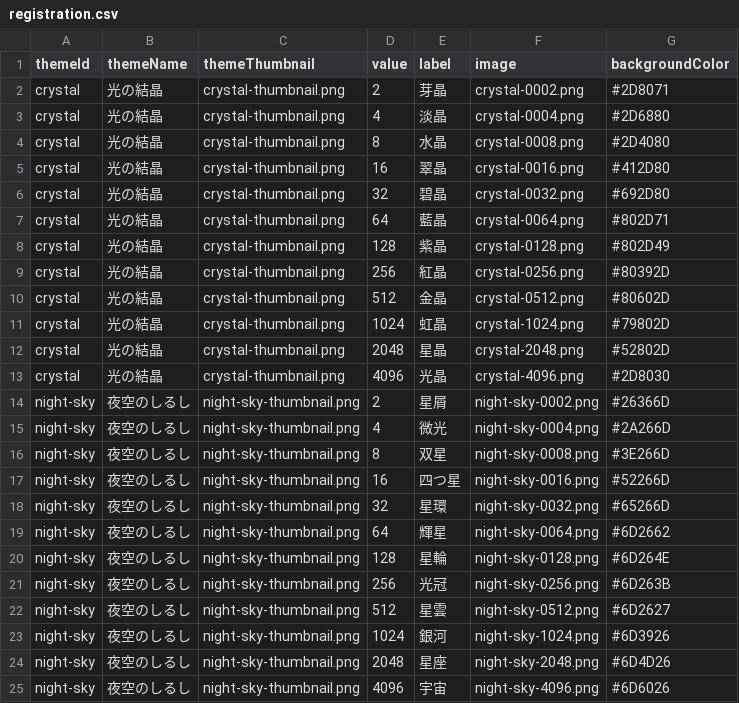
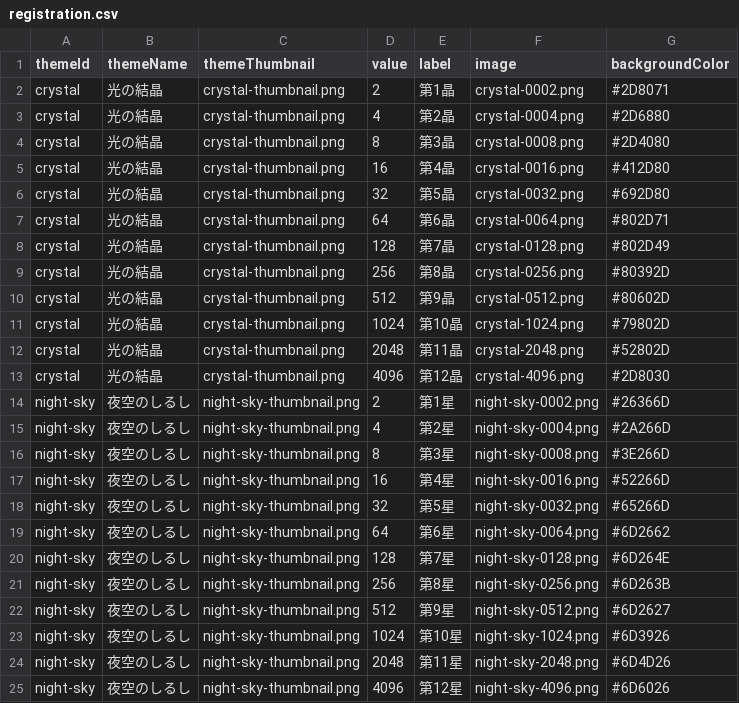
Before and after one commit to ariaria2021/merge-palette, a CSV file: assets/microcms/registration.csv, drawn as a sheet.

Commit message:
docs: clarify theme tile label order

```diff
--- a/assets/microcms/registration.csv
+++ b/assets/microcms/registration.csv
@@ -1,25 +1,25 @@
 themeId,themeName,themeThumbnail,value,label,image,backgroundColor
-crystal,光の結晶,crystal-thumbnail.png,2,芽晶,crystal-0002.png,#2D8071
-crystal,光の結晶,crystal-thumbnail.png,4,淡晶,crystal-0004.png,#2D6880
-crystal,光の結晶,crystal-thumbnail.png,8,水晶,crystal-0008.png,#2D4080
-crystal,光の結晶,crystal-thumbnail.png,16,翠晶,crystal-0016.png,#412D80
-crystal,光の結晶,crystal-thumbnail.png,32,碧晶,crystal-0032.png,#692D80
-crystal,光の結晶,crystal-thumbnail.png,64,藍晶,crystal-0064.png,#802D71
-crystal,光の結晶,crystal-thumbnail.png,128,紫晶,crystal-0128.png,#802D49
-crystal,光の結晶,crystal-thumbnail.png,256,紅晶,crystal-0256.png,#80392D
-crystal,光の結晶,crystal-thumbnail.png,512,金晶,crystal-0512.png,#80602D
-crystal,光の結晶,crystal-thumbnail.png,1024,虹晶,crystal-1024.png,#79802D
-crystal,光の結晶,crystal-thumbnail.png,2048,星晶,crystal-2048.png,#52802D
-crystal,光の結晶,crystal-thumbnail.png,4096,光晶,crystal-4096.png,#2D8030
-night-sky,夜空のしるし,night-sky-thumbnail.png,2,星屑,night-sky-0002.png,#26366D
-night-sky,夜空のしるし,night-sky-thumbnail.png,4,微光,night-sky-0004.png,#2A266D
-night-sky,夜空のしるし,night-sky-thumbnail.png,8,双星,night-sky-0008.png,#3E266D
-night-sky,夜空のしるし,night-sky-thumbnail.png,16,四つ星,night-sky-0016.png,#52266D
-night-sky,夜空のしるし,night-sky-thumbnail.png,32,星環,night-sky-0032.png,#65266D
-night-sky,夜空のしるし,night-sky-thumbnail.png,64,輝星,night-sky-0064.png,#6D2662
-night-sky,夜空のしるし,night-sky-thumbnail.png,128,星輪,night-sky-0128.png,#6D264E
-night-sky,夜空のしるし,night-sky-thumbnail.png,256,光冠,night-sky-0256.png,#6D263B
-night-sky,夜空のしるし,night-sky-thumbnail.png,512,星雲,night-sky-0512.png,#6D2627
-night-sky,夜空のしるし,night-sky-thumbnail.png,1024,銀河,night-sky-1024.png,#6D3926
-night-sky,夜空のしるし,night-sky-thumbnail.png,2048,星座,night-sky-2048.png,#6D4D26
-night-sky,夜空のしるし,night-sky-thumbnail.png,4096,宇宙,night-sky-4096.png,#6D6026
+crystal,光の結晶,crystal-thumbnail.png,2,第1晶,crystal-0002.png,#2D8071
+crystal,光の結晶,crystal-thumbnail.png,4,第2晶,crystal-0004.png,#2D6880
+crystal,光の結晶,crystal-thumbnail.png,8,第3晶,crystal-0008.png,#2D4080
+crystal,光の結晶,crystal-thumbnail.png,16,第4晶,crystal-0016.png,#412D80
+crystal,光の結晶,crystal-thumbnail.png,32,第5晶,crystal-0032.png,#692D80
+crystal,光の結晶,crystal-thumbnail.png,64,第6晶,crystal-0064.png,#802D71
+crystal,光の結晶,crystal-thumbnail.png,128,第7晶,crystal-0128.png,#802D49
+crystal,光の結晶,crystal-thumbnail.png,256,第8晶,crystal-0256.png,#80392D
+crystal,光の結晶,crystal-thumbnail.png,512,第9晶,crystal-0512.png,#80602D
+crystal,光の結晶,crystal-thumbnail.png,1024,第10晶,crystal-1024.png,#79802D
+crystal,光の結晶,crystal-thumbnail.png,2048,第11晶,crystal-2048.png,#52802D
+crystal,光の結晶,crystal-thumbnail.png,4096,第12晶,crystal-4096.png,#2D8030
+night-sky,夜空のしるし,night-sky-thumbnail.png,2,第1星,night-sky-0002.png,#26366D
+night-sky,夜空のしるし,night-sky-thumbnail.png,4,第2星,night-sky-0004.png,#2A266D
+night-sky,夜空のしるし,night-sky-thumbnail.png,8,第3星,night-sky-0008.png,#3E266D
+night-sky,夜空のしるし,night-sky-thumbnail.png,16,第4星,night-sky-0016.png,#52266D
+night-sky,夜空のしるし,night-sky-thumbnail.png,32,第5星,night-sky-0032.png,#65266D
+night-sky,夜空のしるし,night-sky-thumbnail.png,64,第6星,night-sky-0064.png,#6D2662
+night-sky,夜空のしるし,night-sky-thumbnail.png,128,第7星,night-sky-0128.png,#6D264E
+night-sky,夜空のしるし,night-sky-thumbnail.png,256,第8星,night-sky-0256.png,#6D263B
+night-sky,夜空のしるし,night-sky-thumbnail.png,512,第9星,night-sky-0512.png,#6D2627
+night-sky,夜空のしるし,night-sky-thumbnail.png,1024,第10星,night-sky-1024.png,#6D3926
+night-sky,夜空のしるし,night-sky-thumbnail.png,2048,第11星,night-sky-2048.png,#6D4D26
+night-sky,夜空のしるし,night-sky-thumbnail.png,4096,第12星,night-sky-4096.png,#6D6026
```
Also changed, not shown: 1 other file.
